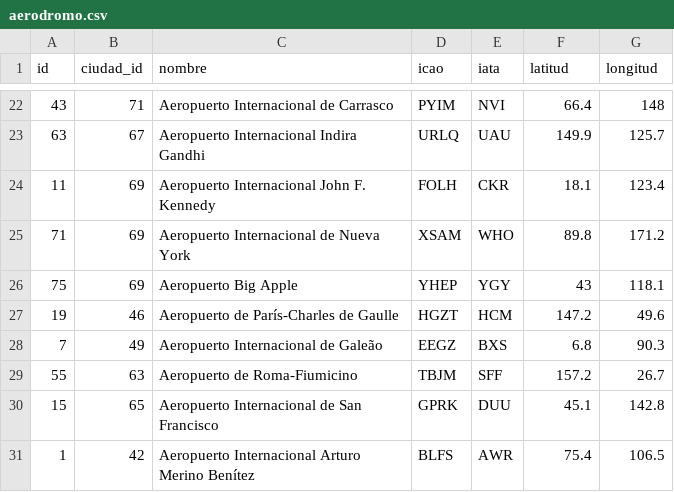
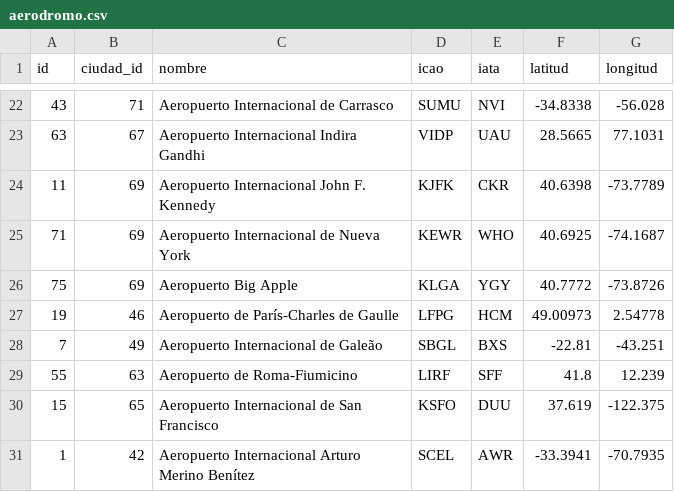
Before and after one commit to Jpuc1143/Proyecto-IIC2413-20-23, a CSV file: data_impar/aerodromo.csv, drawn as a sheet; only a part is shown, gaps mark what is left out; the diff covers the shown part only.

```diff
--- a/data_impar/aerodromo.csv
+++ b/data_impar/aerodromo.csv
@@ -22,10 +22,10 @@ id,ciudad_id,nombre,icao,iata,latitud,longitud
-43,71,Aeropuerto Internacional de Carrasco,PYIM,NVI,66.4,148
-63,67,Aeropuerto Internacional Indira Gandhi,URLQ,UAU,149.9,125.7
-11,69,Aeropuerto Internacional John F. Kennedy,FOLH,CKR,18.1,123.4
-71,69,Aeropuerto Internacional de Nueva York,XSAM,WHO,89.8,171.2
-75,69,Aeropuerto Big Apple,YHEP,YGY,43,118.1
-19,46,Aeropuerto de París-Charles de Gaulle,HGZT,HCM,147.2,49.6
-7,49,Aeropuerto Internacional de Galeão,EEGZ,BXS,6.8,90.3
-55,63,Aeropuerto de Roma-Fiumicino,TBJM,SFF,157.2,26.7
-15,65,Aeropuerto Internacional de San Francisco,GPRK,DUU,45.1,142.8
-1,42,Aeropuerto Internacional Arturo Merino Benítez,BLFS,AWR,75.4,106.5
+43,71,Aeropuerto Internacional de Carrasco,SUMU,NVI,-34.8338,-56.028
+63,67,Aeropuerto Internacional Indira Gandhi,VIDP,UAU,28.5665,77.1031
+11,69,Aeropuerto Internacional John F. Kennedy,KJFK,CKR,40.6398,-73.7789
+71,69,Aeropuerto Internacional de Nueva York,KEWR,WHO,40.6925,-74.1687
+75,69,Aeropuerto Big Apple,KLGA,YGY,40.7772,-73.8726
+19,46,Aeropuerto de París-Charles de Gaulle,LFPG,HCM,49.00973,2.54778
+7,49,Aeropuerto Internacional de Galeão,SBGL,BXS,-22.81,-43.251
+55,63,Aeropuerto de Roma-Fiumicino,LIRF,SFF,41.8,12.239
+15,65,Aeropuerto Internacional de San Francisco,KSFO,DUU,37.619,-122.375
+1,42,Aeropuerto Internacional Arturo Merino Benítez,SCEL,AWR,-33.3941,-70.7935
```
Also changed, not shown: 87 edited cells elsewhere in this file.
